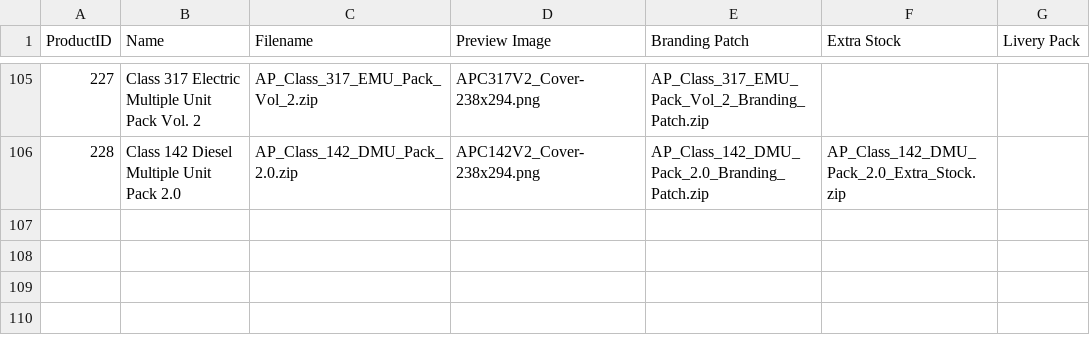
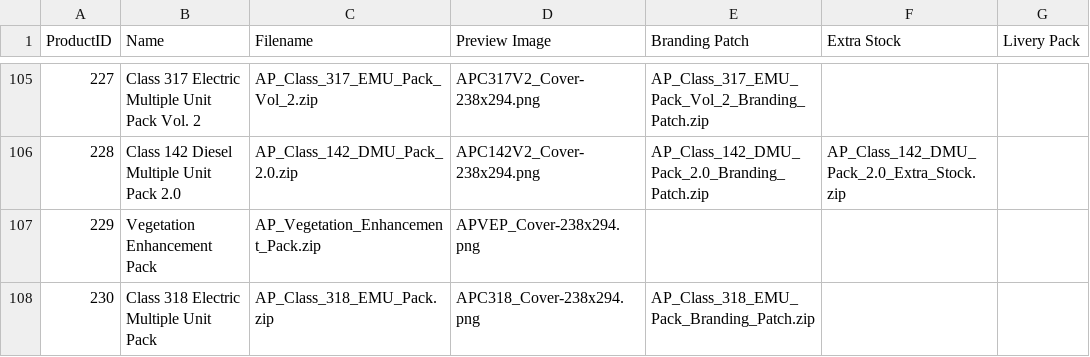
Before and after one commit to shipsaw/AP-Downloader, a CSV file: ApProducts.csv, drawn as a sheet; only a part is shown, gaps mark what is left out.

```diff
--- a/ApProducts.csv
+++ b/ApProducts.csv
@@ -107 +107,3 @@
 "228","Class 142 Diesel Multiple Unit Pack 2.0","AP_Class_142_DMU_Pack_2.0.zip","APC142V2_Cover-238x294.png","AP_Class_142_DMU_Pack_2.0_Branding_Patch.zip","AP_Class_142_DMU_Pack_2.0_Extra_Stock.zip",
+"229","Vegetation Enhancement Pack","AP_Vegetation_Enhancement_Pack.zip","APVEP_Cover-238x294.png",,,
+"230","Class 318 Electric Multiple Unit Pack","AP_Class_318_EMU_Pack.zip","APC318_Cover-238x294.png","AP_Class_318_EMU_Pack_Branding_Patch.zip",,
```
Also changed, not shown: 1 other file.
